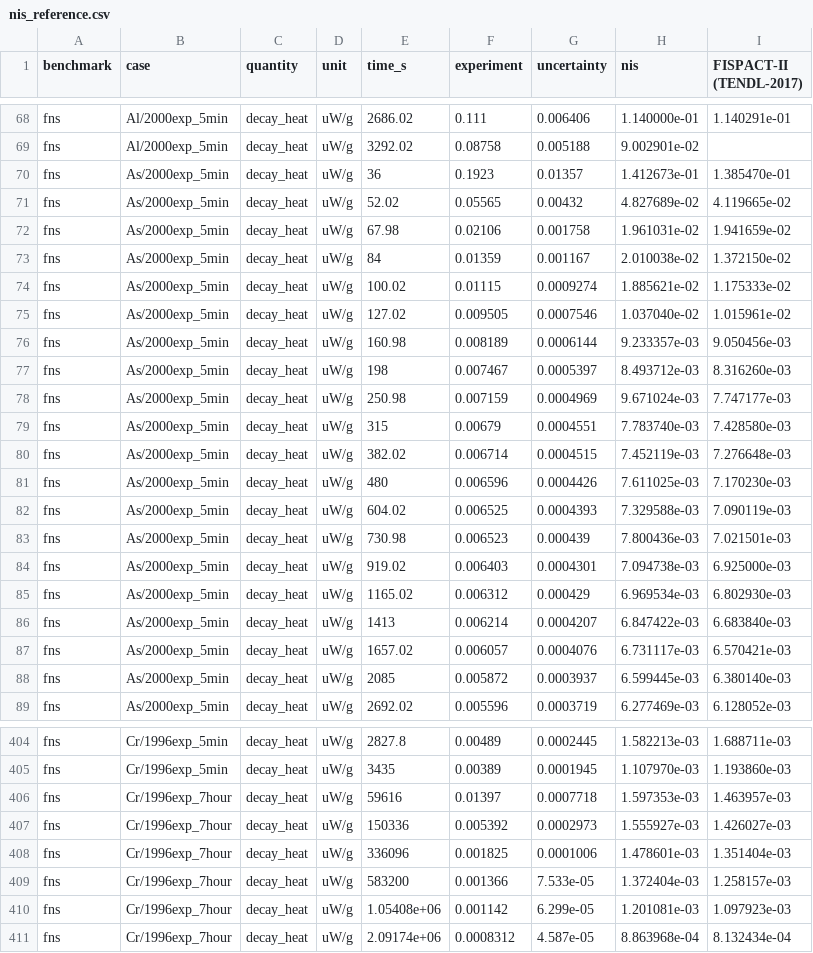
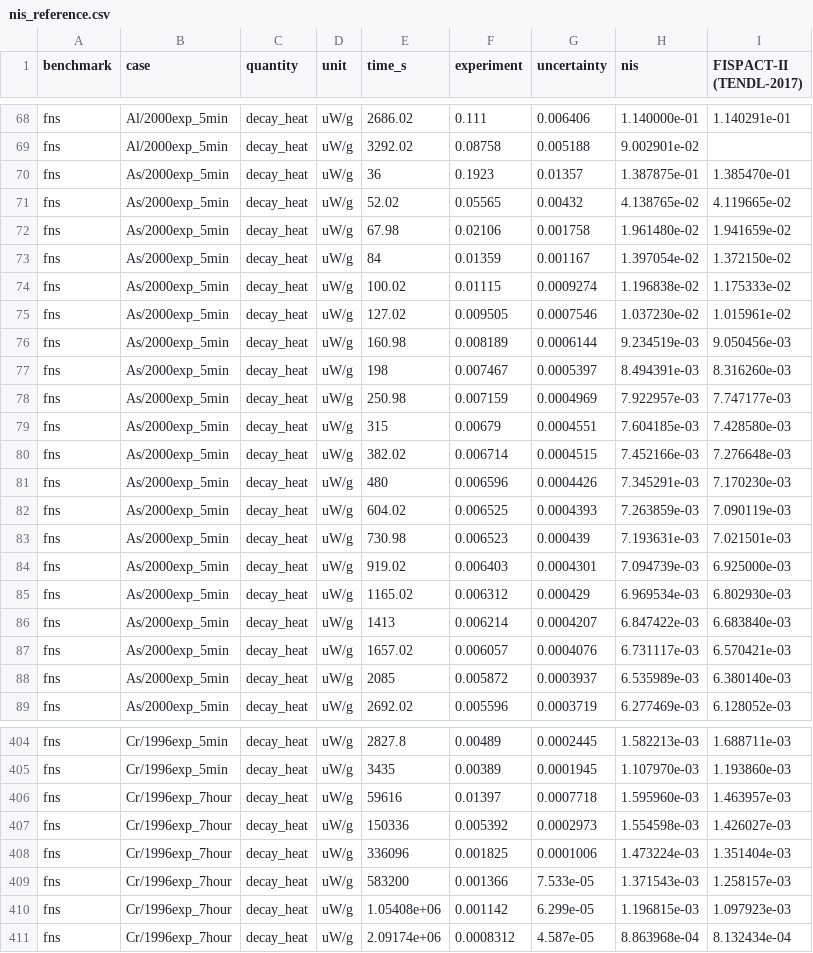
Before and after one commit to thomasms/nis, a CSV file: benchmarks/fns/results/nis_reference.csv, drawn as a sheet; only a part is shown, gaps mark what is left out; the diff covers the shown part only.

```diff
--- a/benchmarks/fns/results/nis_reference.csv
+++ b/benchmarks/fns/results/nis_reference.csv
@@ -69,17 +69,17 @@ fns,Al/2000exp_5min,decay_heat,uW/g,2686.02,0.111,0.006406,1.140000e-01,1.140291
 fns,Al/2000exp_5min,decay_heat,uW/g,3292.02,0.08758,0.005188,9.002901e-02,
-fns,As/2000exp_5min,decay_heat,uW/g,36,0.1923,0.01357,1.412673e-01,1.385470e-01
-fns,As/2000exp_5min,decay_heat,uW/g,52.02,0.05565,0.00432,4.827689e-02,4.119665e-02
-fns,As/2000exp_5min,decay_heat,uW/g,67.98,0.02106,0.001758,1.961031e-02,1.941659e-02
-fns,As/2000exp_5min,decay_heat,uW/g,84,0.01359,0.001167,2.010038e-02,1.372150e-02
-fns,As/2000exp_5min,decay_heat,uW/g,100.02,0.01115,0.0009274,1.885621e-02,1.175333e-02
-fns,As/2000exp_5min,decay_heat,uW/g,127.02,0.009505,0.0007546,1.037040e-02,1.015961e-02
-fns,As/2000exp_5min,decay_heat,uW/g,160.98,0.008189,0.0006144,9.233357e-03,9.050456e-03
-fns,As/2000exp_5min,decay_heat,uW/g,198,0.007467,0.0005397,8.493712e-03,8.316260e-03
-fns,As/2000exp_5min,decay_heat,uW/g,250.98,0.007159,0.0004969,9.671024e-03,7.747177e-03
-fns,As/2000exp_5min,decay_heat,uW/g,315,0.00679,0.0004551,7.783740e-03,7.428580e-03
-fns,As/2000exp_5min,decay_heat,uW/g,382.02,0.006714,0.0004515,7.452119e-03,7.276648e-03
-fns,As/2000exp_5min,decay_heat,uW/g,480,0.006596,0.0004426,7.611025e-03,7.170230e-03
-fns,As/2000exp_5min,decay_heat,uW/g,604.02,0.006525,0.0004393,7.329588e-03,7.090119e-03
-fns,As/2000exp_5min,decay_heat,uW/g,730.98,0.006523,0.000439,7.800436e-03,7.021501e-03
-fns,As/2000exp_5min,decay_heat,uW/g,919.02,0.006403,0.0004301,7.094738e-03,6.925000e-03
+fns,As/2000exp_5min,decay_heat,uW/g,36,0.1923,0.01357,1.387875e-01,1.385470e-01
+fns,As/2000exp_5min,decay_heat,uW/g,52.02,0.05565,0.00432,4.138765e-02,4.119665e-02
+fns,As/2000exp_5min,decay_heat,uW/g,67.98,0.02106,0.001758,1.961480e-02,1.941659e-02
+fns,As/2000exp_5min,decay_heat,uW/g,84,0.01359,0.001167,1.397054e-02,1.372150e-02
+fns,As/2000exp_5min,decay_heat,uW/g,100.02,0.01115,0.0009274,1.196838e-02,1.175333e-02
+fns,As/2000exp_5min,decay_heat,uW/g,127.02,0.009505,0.0007546,1.037230e-02,1.015961e-02
+fns,As/2000exp_5min,decay_heat,uW/g,160.98,0.008189,0.0006144,9.234519e-03,9.050456e-03
+fns,As/2000exp_5min,decay_heat,uW/g,198,0.007467,0.0005397,8.494391e-03,8.316260e-03
+fns,As/2000exp_5min,decay_heat,uW/g,250.98,0.007159,0.0004969,7.922957e-03,7.747177e-03
+fns,As/2000exp_5min,decay_heat,uW/g,315,0.00679,0.0004551,7.604185e-03,7.428580e-03
+fns,As/2000exp_5min,decay_heat,uW/g,382.02,0.006714,0.0004515,7.452166e-03,7.276648e-03
+fns,As/2000exp_5min,decay_heat,uW/g,480,0.006596,0.0004426,7.345291e-03,7.170230e-03
+fns,As/2000exp_5min,decay_heat,uW/g,604.02,0.006525,0.0004393,7.263859e-03,7.090119e-03
+fns,As/2000exp_5min,decay_heat,uW/g,730.98,0.006523,0.000439,7.193631e-03,7.021501e-03
+fns,As/2000exp_5min,decay_heat,uW/g,919.02,0.006403,0.0004301,7.094739e-03,6.925000e-03
 fns,As/2000exp_5min,decay_heat,uW/g,1165.02,0.006312,0.000429,6.969534e-03,6.802930e-03
@@ -87,3 +87,3 @@ fns,As/2000exp_5min,decay_heat,uW/g,1413,0.006214,0.0004207,6.847422e-03,6.68384
 fns,As/2000exp_5min,decay_heat,uW/g,1657.02,0.006057,0.0004076,6.731117e-03,6.570421e-03
-fns,As/2000exp_5min,decay_heat,uW/g,2085,0.005872,0.0003937,6.599445e-03,6.380140e-03
+fns,As/2000exp_5min,decay_heat,uW/g,2085,0.005872,0.0003937,6.535989e-03,6.380140e-03
 fns,As/2000exp_5min,decay_heat,uW/g,2692.02,0.005596,0.0003719,6.277469e-03,6.128052e-03
@@ -405,7 +405,7 @@ fns,Cr/1996exp_5min,decay_heat,uW/g,2827.8,0.00489,0.0002445,1.582213e-03,1.6887
 fns,Cr/1996exp_5min,decay_heat,uW/g,3435,0.00389,0.0001945,1.107970e-03,1.193860e-03
-fns,Cr/1996exp_7hour,decay_heat,uW/g,59616,0.01397,0.0007718,1.597353e-03,1.463957e-03
-fns,Cr/1996exp_7hour,decay_heat,uW/g,150336,0.005392,0.0002973,1.555927e-03,1.426027e-03
-fns,Cr/1996exp_7hour,decay_heat,uW/g,336096,0.001825,0.0001006,1.478601e-03,1.351404e-03
-fns,Cr/1996exp_7hour,decay_heat,uW/g,583200,0.001366,7.533e-05,1.372404e-03,1.258157e-03
-fns,Cr/1996exp_7hour,decay_heat,uW/g,1.05408e+06,0.001142,6.299e-05,1.201081e-03,1.097923e-03
+fns,Cr/1996exp_7hour,decay_heat,uW/g,59616,0.01397,0.0007718,1.595960e-03,1.463957e-03
+fns,Cr/1996exp_7hour,decay_heat,uW/g,150336,0.005392,0.0002973,1.554598e-03,1.426027e-03
+fns,Cr/1996exp_7hour,decay_heat,uW/g,336096,0.001825,0.0001006,1.473224e-03,1.351404e-03
+fns,Cr/1996exp_7hour,decay_heat,uW/g,583200,0.001366,7.533e-05,1.371543e-03,1.258157e-03
+fns,Cr/1996exp_7hour,decay_heat,uW/g,1.05408e+06,0.001142,6.299e-05,1.196815e-03,1.097923e-03
 fns,Cr/1996exp_7hour,decay_heat,uW/g,2.09174e+06,0.0008312,4.587e-05,8.863968e-04,8.132434e-04
```
Also changed, not shown: 115 edited cells elsewhere in this file, 2 other files.
